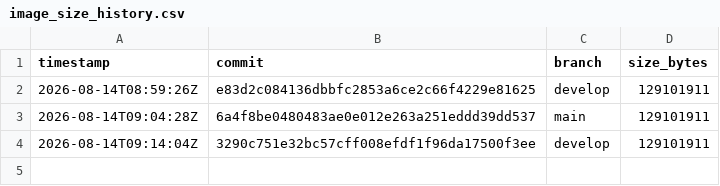
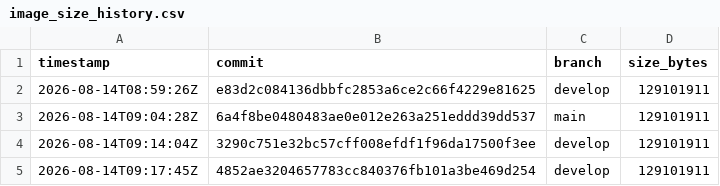
Before and after one commit to dermot-murphy/CppCheckDocker, a CSV file: image_size_history.csv, drawn as a sheet.

```diff
--- a/image_size_history.csv
+++ b/image_size_history.csv
@@ -4 +4,2 @@ timestamp,commit,branch,size_bytes
 2026-08-14T09:14:04Z,3290c751e32bc57cff008efdf1f96da17500f3ee,develop,129101911
+2026-08-14T09:17:45Z,4852ae3204657783cc840376fb101a3be469d254,develop,129101911
```
Also changed, not shown: 1 other file.
